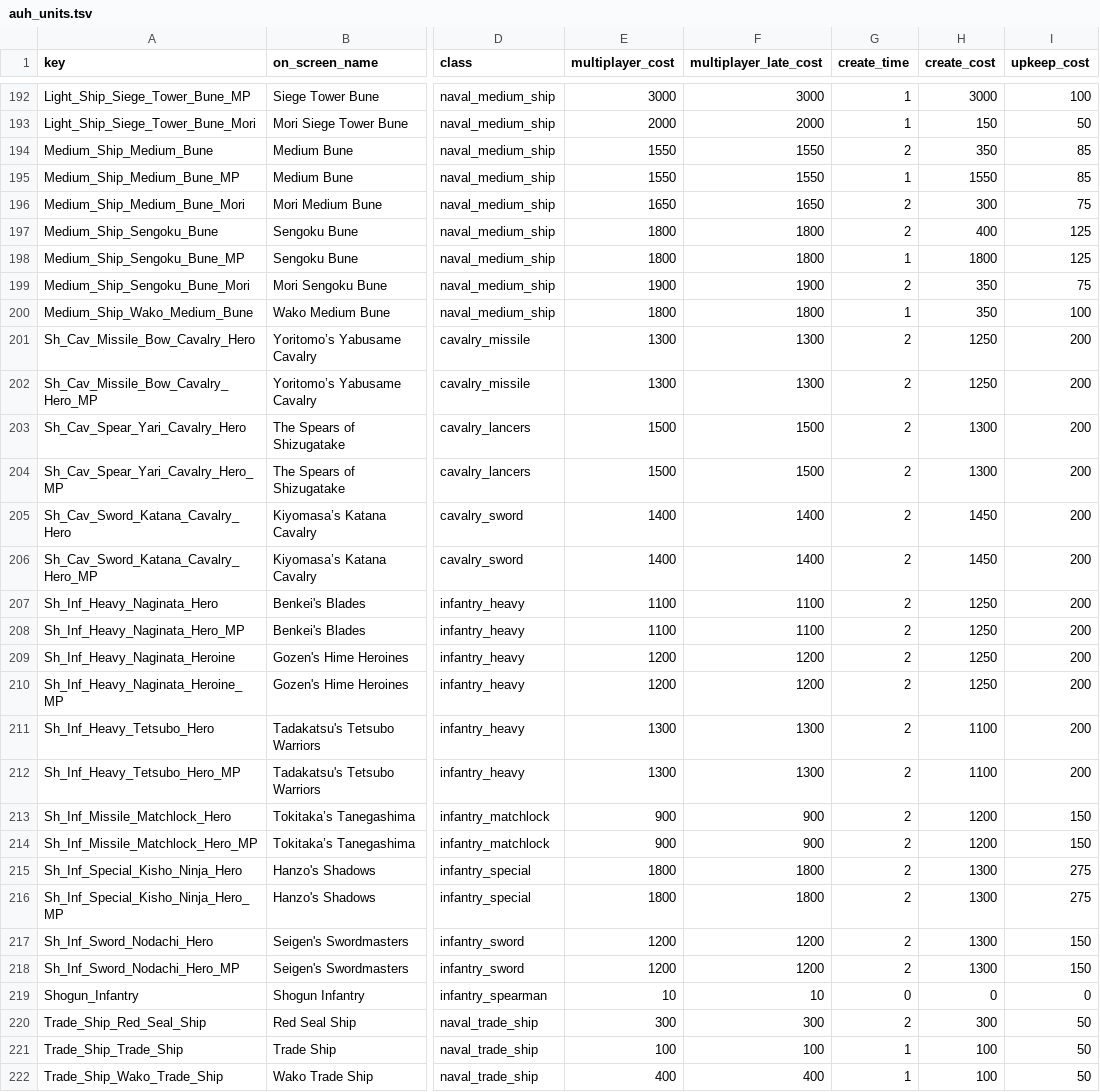
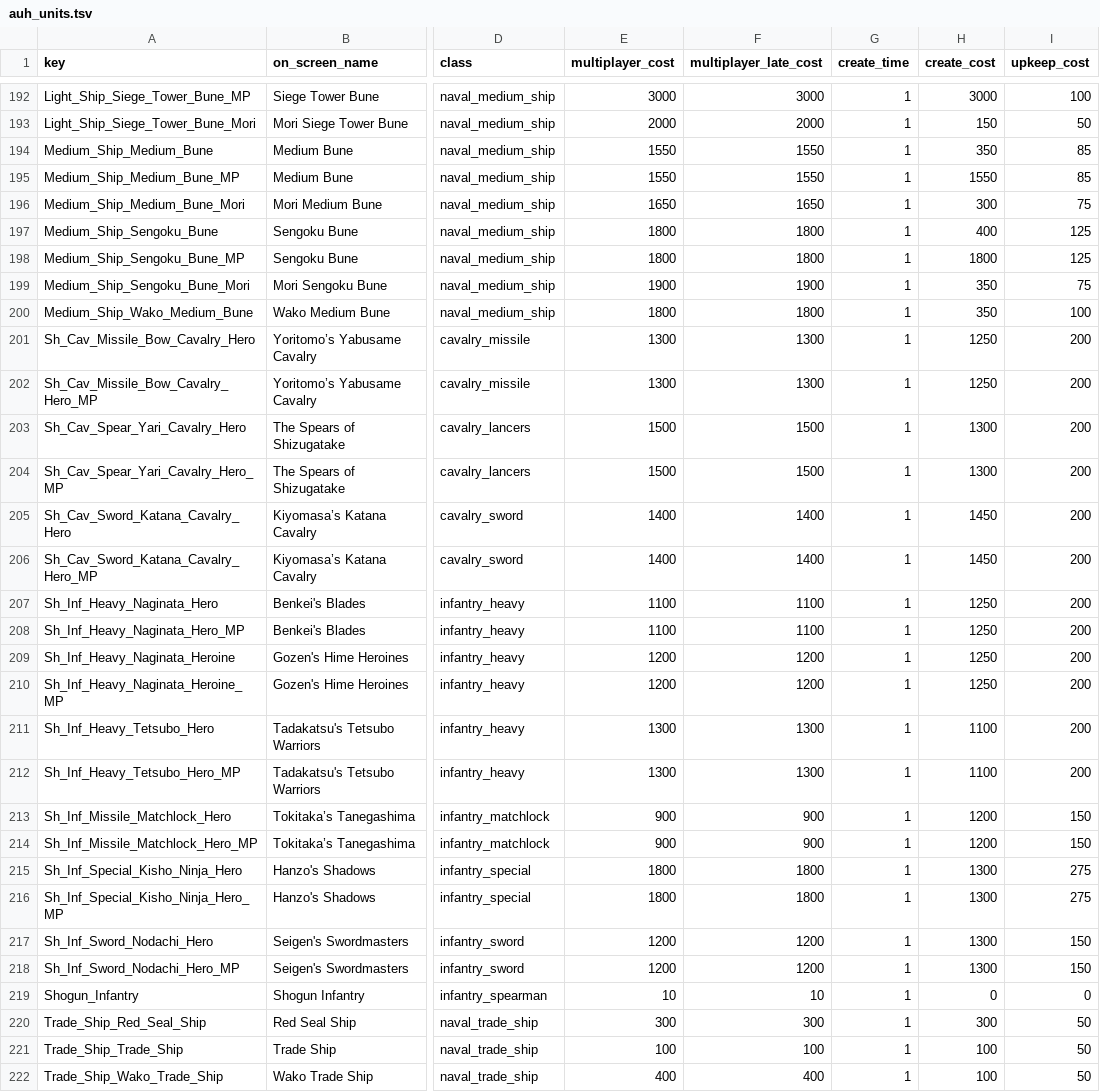
Before and after one commit to vermillionaire-jpg/auh_s2tw, a TSV file: db/units_tables/auh_units.tsv, drawn as a sheet; only a part is shown, gaps mark what is left out; the diff covers the shown part only; the diff names each change by its address in the sheet, - before the commit and + after, or states it on an @@ line.

Commit message:
1 turn recruitment

```diff
--- a/db/units_tables/auh_units.tsv
+++ b/db/units_tables/auh_units.tsv
-G194 (create_time): 2
+G194 (create_time): 1
-G196:G197 (create_time): 2
+G196:G197 (create_time): 1
-G199 (create_time): 2
+G199 (create_time): 1
-G201:G218 (create_time): 2
+G201:G218 (create_time): 1
-G219 (create_time): 0
+G219 (create_time): 1
-G220 (create_time): 2
+G220 (create_time): 1
```
Also changed, not shown: 103 edited cells elsewhere in this file.
